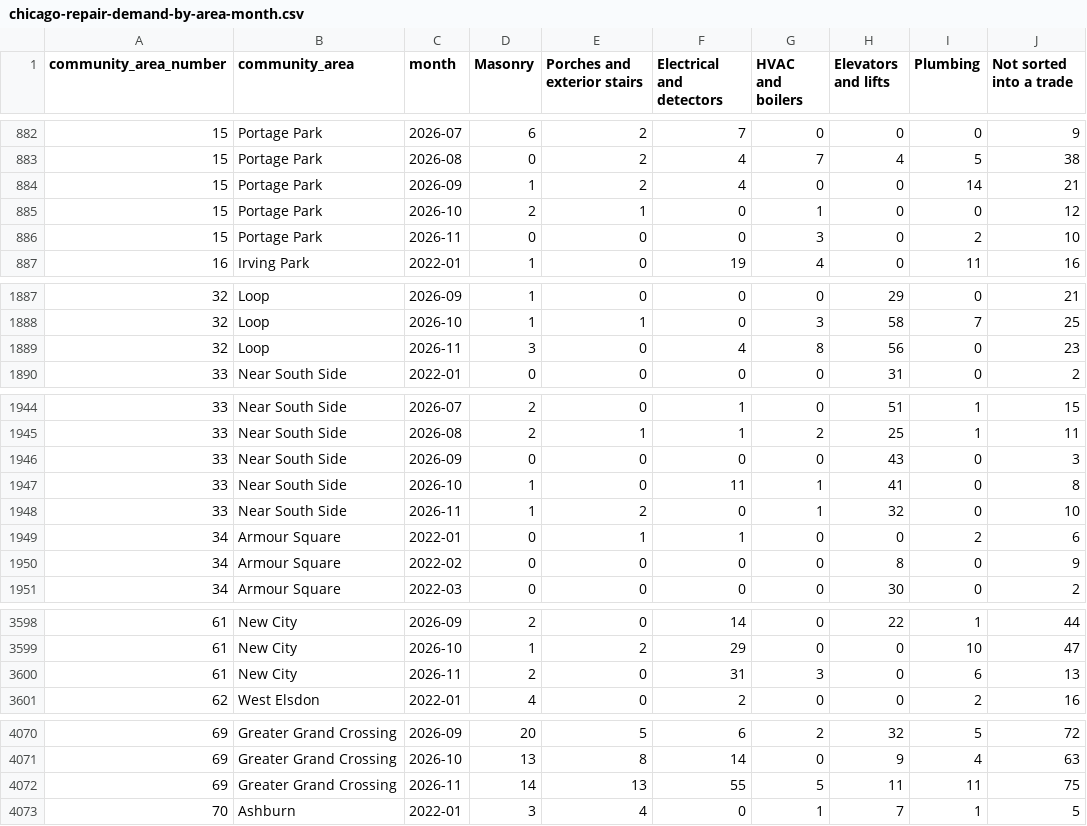
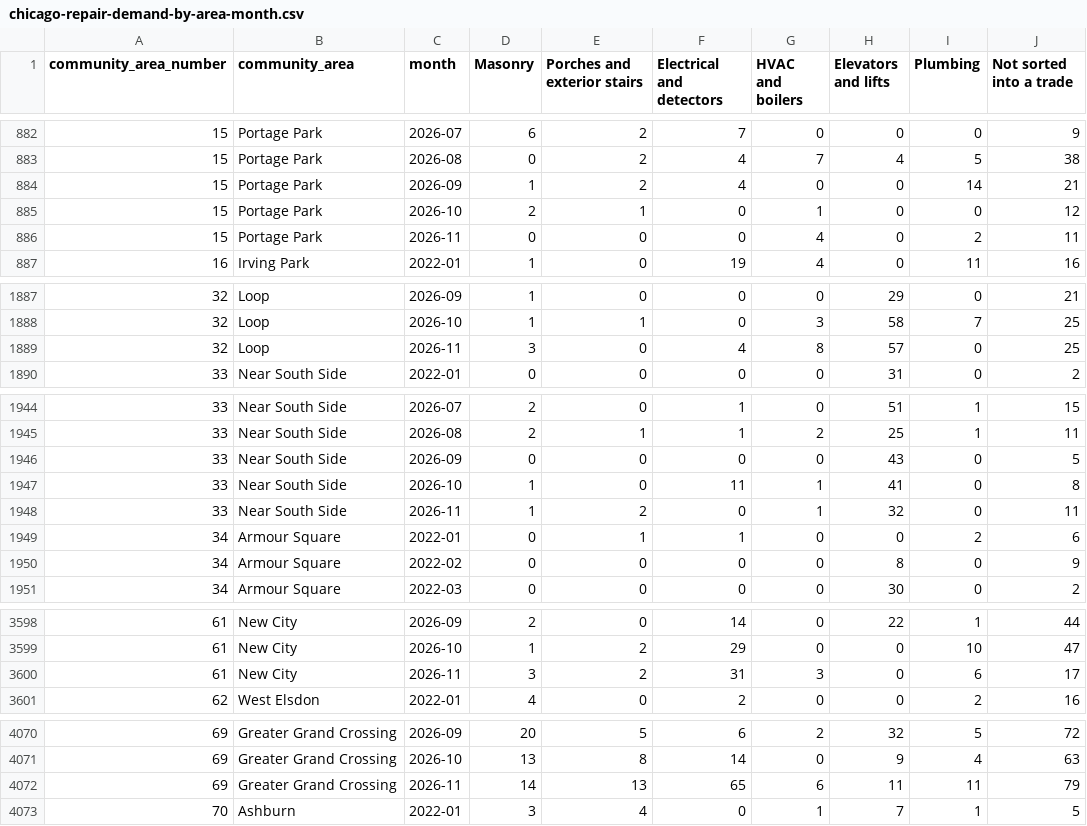
Before and after one commit to proofnotfluff-a11y/Proofnotfluff-pins, a CSV file: docs/chicago-repair-demand/chicago-repair-demand-by-area-month.csv, drawn as a sheet; only a part is shown, gaps mark what is left out; the diff covers the shown part only.

```diff
--- a/docs/chicago-repair-demand/chicago-repair-demand-by-area-month.csv
+++ b/docs/chicago-repair-demand/chicago-repair-demand-by-area-month.csv
@@ -885,3 +885,3 @@ community_area_number,community_area,month,Masonry,Porches and exterior stairs,E
 15,Portage Park,2026-10,2,1,0,1,0,0,12
-15,Portage Park,2026-11,0,0,0,3,0,2,10
+15,Portage Park,2026-11,0,0,0,4,0,2,11
 16,Irving Park,2022-01,1,0,19,4,0,11,16
@@ -1888,3 +1888,3 @@ community_area_number,community_area,month,Masonry,Porches and exterior stairs,E
 32,Loop,2026-10,1,1,0,3,58,7,25
-32,Loop,2026-11,3,0,4,8,56,0,23
+32,Loop,2026-11,3,0,4,8,57,0,25
 33,Near South Side,2022-01,0,0,0,0,31,0,2
@@ -1945,5 +1945,5 @@ community_area_number,community_area,month,Masonry,Porches and exterior stairs,E
 33,Near South Side,2026-08,2,1,1,2,25,1,11
-33,Near South Side,2026-09,0,0,0,0,43,0,3
+33,Near South Side,2026-09,0,0,0,0,43,0,5
 33,Near South Side,2026-10,1,0,11,1,41,0,8
-33,Near South Side,2026-11,1,2,0,1,32,0,10
+33,Near South Side,2026-11,1,2,0,1,32,0,11
 34,Armour Square,2022-01,0,1,1,0,0,2,6
@@ -3599,3 +3599,3 @@ community_area_number,community_area,month,Masonry,Porches and exterior stairs,E
 61,New City,2026-10,1,2,29,0,0,10,47
-61,New City,2026-11,2,0,31,3,0,6,13
+61,New City,2026-11,3,2,31,3,0,6,17
 62,West Elsdon,2022-01,4,0,2,0,0,2,16
@@ -4071,3 +4071,3 @@ community_area_number,community_area,month,Masonry,Porches and exterior stairs,E
 69,Greater Grand Crossing,2026-10,13,8,14,0,9,4,63
-69,Greater Grand Crossing,2026-11,14,13,55,5,11,11,75
+69,Greater Grand Crossing,2026-11,14,13,65,6,11,11,79
 70,Ashburn,2022-01,3,4,0,1,7,1,5
```
Also changed, not shown: 37 edited cells elsewhere in this file, 11 other files.
